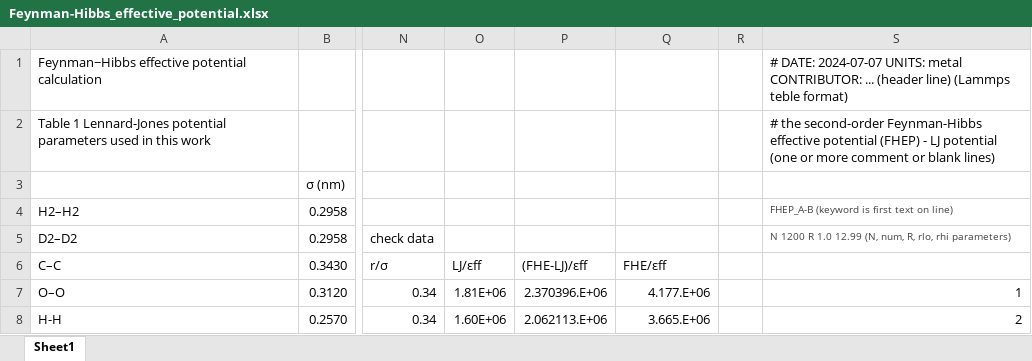
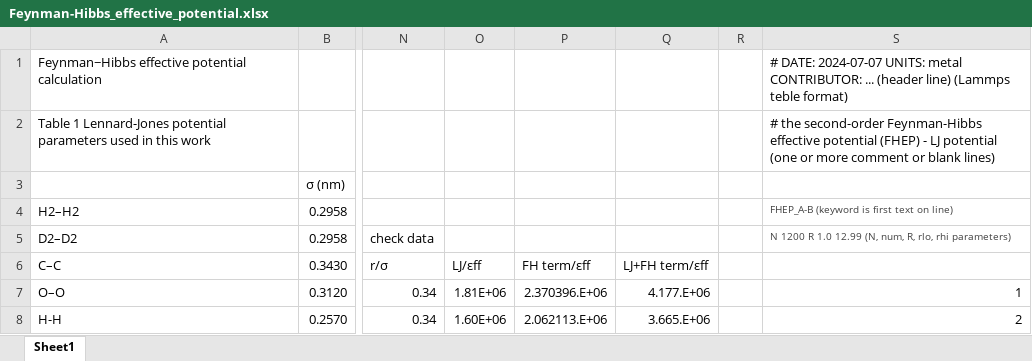
Before and after one commit to by-student-2017/lammps-2Aug2023-CHGNet, an Excel workbook: examples/CHGNET/ZTC_GCMC_molecule_H2_momb/Ref_ZTC_GCMC_molecule_H2_FHEP/potentials/Feynman-Hibbs_effective_potential.xlsx, sheet Sheet1, drawn as a sheet; only a part is shown, gaps mark what is left out; values as stored, in another font and other column widths than the file's, no borders; charts and pictures not drawn; the diff names each change by its address in the sheet, - before the commit and + after, or states it on an @@ line.

```diff
--- a/examples/CHGNET/ZTC_GCMC_molecule_H2_momb/Ref_ZTC_GCMC_molecule_H2_FHEP/potentials/Feynman-Hibbs_effective_potential.xlsx (sheet Sheet1)
+++ b/examples/CHGNET/ZTC_GCMC_molecule_H2_momb/Ref_ZTC_GCMC_molecule_H2_FHEP/potentials/Feynman-Hibbs_effective_potential.xlsx (sheet Sheet1)
-P6: (FHE-LJ)/εff
+P6: FH term/εff
-Q6: FHE/εff
+Q6: LJ+FH term/εff
```
Also changed, not shown: charts or pictures, 21 other files.
